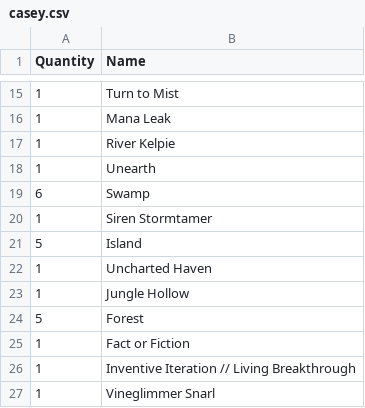
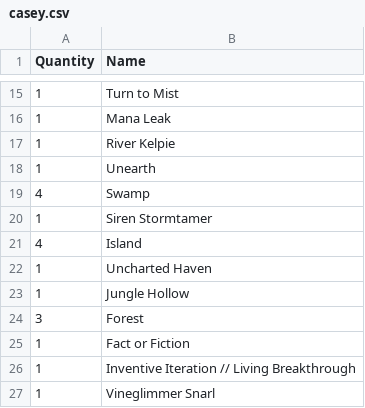
Before and after one commit to caseydavenport/cube-tools, a CSV file: data/polyverse/2023-04-24/casey.csv, drawn as a sheet; only a part is shown, gaps mark what is left out.

```diff
--- a/data/polyverse/2023-04-24/casey.csv
+++ b/data/polyverse/2023-04-24/casey.csv
@@ -18,8 +18,8 @@ Quantity,Name
 "1","Unearth"
-"6","Swamp"
+"4","Swamp"
 "1","Siren Stormtamer"
-"5","Island"
+"4","Island"
 "1","Uncharted Haven"
 "1","Jungle Hollow"
-"5","Forest"
+"3","Forest"
 "1","Fact or Fiction"
```
Also changed, not shown: 4 other files.
